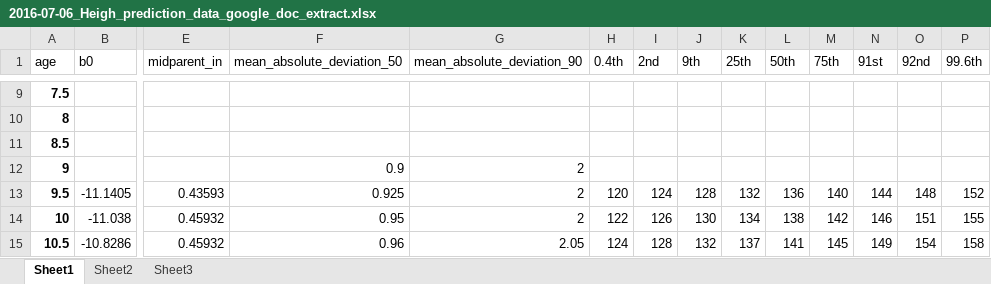
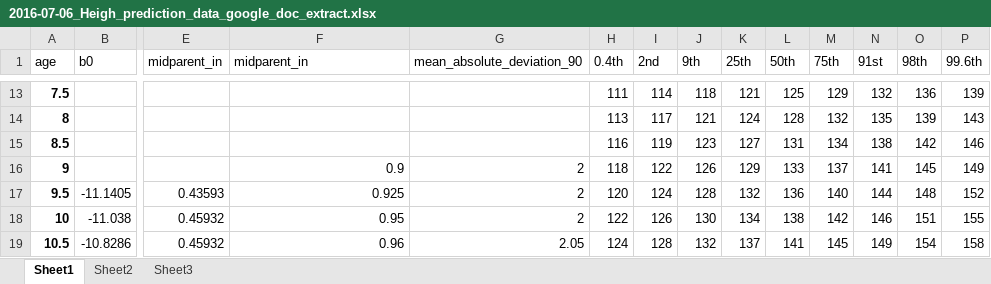
Before and after one commit to jojacobsen/talentsoftomorrow, an Excel workbook: R_scripts/bio_age/2016-07-06_Heigh_prediction_data_google_doc_extract.xlsx, sheet Sheet1, drawn as a sheet; only a part is shown, gaps mark what is left out; values as stored, in another font and other column widths than the file's, no borders; removed rows and columns are numbered as before the commit, all else as after; rows hold the shown columns only; the diff covers the shown part only; the diff names each change by its address in the sheet, - before the commit and + after, or states it on an @@ line.

```diff
--- a/R_scripts/bio_age/2016-07-06_Heigh_prediction_data_google_doc_extract.xlsx (sheet Sheet1)
+++ b/R_scripts/bio_age/2016-07-06_Heigh_prediction_data_google_doc_extract.xlsx (sheet Sheet1)
-F1: mean_absolute_deviation_50
+F1: midparent_in
-O1: 92nd
+O1: 98th
-H13 (0.4th): (empty)
+H13 (0.4th): 111
-I13 (2nd): (empty)
+I13 (2nd): 114
-J13 (9th): (empty)
+J13 (9th): 118
-K13 (25th): (empty)
+K13 (25th): 121
-L13 (50th): (empty)
+L13 (50th): 125
-M13 (75th): (empty)
+M13 (75th): 129
-N13 (91st): (empty)
+N13 (91st): 132
-O13 (98th): (empty)
+O13 (98th): 136
-P13 (99.6th): (empty)
+P13 (99.6th): 139
-H14 (0.4th): (empty)
+H14 (0.4th): 113
-I14 (2nd): (empty)
+I14 (2nd): 117
-J14 (9th): (empty)
+J14 (9th): 121
-K14 (25th): (empty)
+K14 (25th): 124
-L14 (50th): (empty)
+L14 (50th): 128
-M14 (75th): (empty)
+M14 (75th): 132
-N14 (91st): (empty)
+N14 (91st): 135
-O14 (98th): (empty)
+O14 (98th): 139
-P14 (99.6th): (empty)
+P14 (99.6th): 143
-H15 (0.4th): (empty)
+H15 (0.4th): 116
-I15 (2nd): (empty)
+I15 (2nd): 119
-J15 (9th): (empty)
+J15 (9th): 123
-K15 (25th): (empty)
+K15 (25th): 127
-L15 (50th): (empty)
+L15 (50th): 131
-M15 (75th): (empty)
+M15 (75th): 134
-N15 (91st): (empty)
+N15 (91st): 138
-O15 (98th): (empty)
+O15 (98th): 142
-P15 (99.6th): (empty)
+P15 (99.6th): 146
-row 12: 9 |  |  | 0.9 | 2
+row 16: 9 |  |  | 0.9 | 2 | 118 | 122 | 126 | 129 | 133 | 137 | 141 | 145 | 149
```
Also changed, not shown: 4 added rows and 63 edited cells elsewhere in this sheet, 5 other files.
